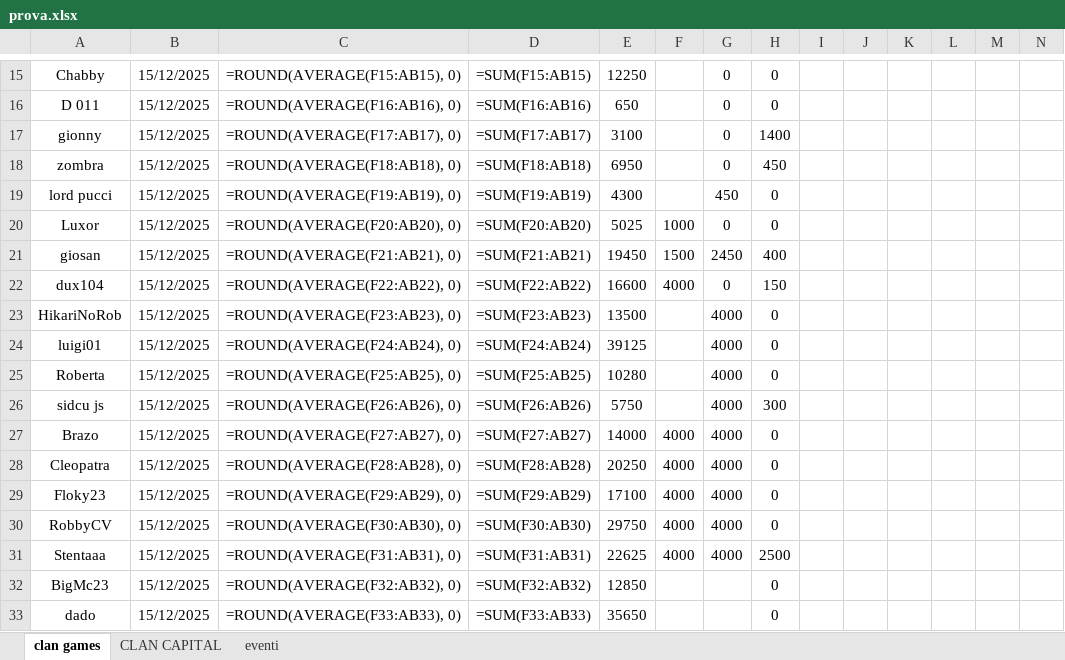
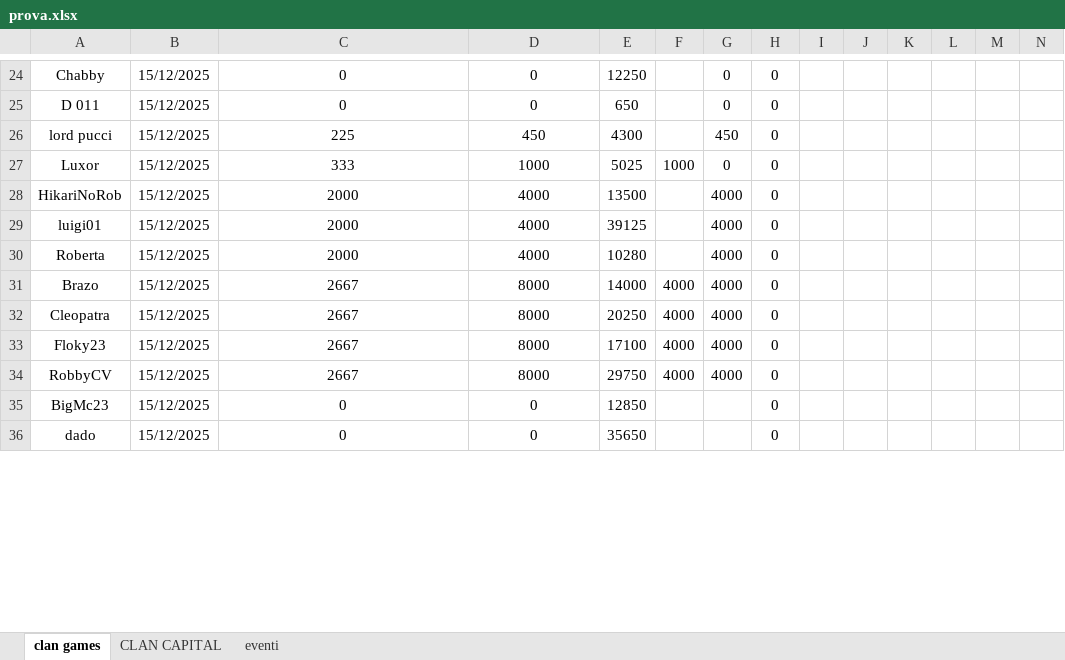
Before and after one commit to piegian99ita/clashMacacos, an Excel workbook: prova.xlsx, sheet clan games, drawn as a sheet; only a part is shown, gaps mark what is left out; values as stored, in another font and other column widths than the file's, no borders; formulas without a stored value are shown as written; table styles not drawn; removed rows and columns are numbered as before the commit, all else as after; rows hold the shown columns only; the diff covers the shown part only; the diff names each change by its address in the sheet, - before the commit and + after, or states it on an @@ line.

```diff
--- a/prova.xlsx (sheet clan games)
+++ b/prova.xlsx (sheet clan games)
-C24: =ROUND(AVERAGE(F15:AB15), 0)
+C24: 0
-D24: =SUM(F15:AB15)
+D24: 0
-C25: =ROUND(AVERAGE(F16:AB16), 0)
+C25: 0
-D25: =SUM(F16:AB16)
+D25: 0
-row 17: gionny | 15/12/2025 | =ROUND(AVERAGE(F17:AB17), 0) | =SUM(F17:AB17) | 3100 |  | 0 | 1400
-row 18: zombra | 15/12/2025 | =ROUND(AVERAGE(F18:AB18), 0) | =SUM(F18:AB18) | 6950 |  | 0 | 450
-C26: =ROUND(AVERAGE(F19:AB19), 0)
+C26: 225
-D26: =SUM(F19:AB19)
+D26: 450
-C27: =ROUND(AVERAGE(F20:AB20), 0)
+C27: 333
-D27: =SUM(F20:AB20)
+D27: 1000
-row 21: giosan | 15/12/2025 | =ROUND(AVERAGE(F21:AB21), 0) | =SUM(F21:AB21) | 19450 | 1500 | 2450 | 400
-row 22: dux104 | 15/12/2025 | =ROUND(AVERAGE(F22:AB22), 0) | =SUM(F22:AB22) | 16600 | 4000 | 0 | 150
-C28: =ROUND(AVERAGE(F23:AB23), 0)
+C28: 2000
-D28: =SUM(F23:AB23)
+D28: 4000
-C29: =ROUND(AVERAGE(F24:AB24), 0)
+C29: 2000
-D29: =SUM(F24:AB24)
+D29: 4000
-C30: =ROUND(AVERAGE(F25:AB25), 0)
+C30: 2000
-D30: =SUM(F25:AB25)
+D30: 4000
-row 26: sidcu js | 15/12/2025 | =ROUND(AVERAGE(F26:AB26), 0) | =SUM(F26:AB26) | 5750 |  | 4000 | 300
-C31: =ROUND(AVERAGE(F27:AB27), 0)
+C31: 2667
-D31: =SUM(F27:AB27)
+D31: 8000
-C32: =ROUND(AVERAGE(F28:AB28), 0)
+C32: 2667
-D32: =SUM(F28:AB28)
+D32: 8000
-C33: =ROUND(AVERAGE(F29:AB29), 0)
+C33: 2667
-D33: =SUM(F29:AB29)
+D33: 8000
-C34: =ROUND(AVERAGE(F30:AB30), 0)
+C34: 2667
-D34: =SUM(F30:AB30)
+D34: 8000
-row 31: Stentaaa | 15/12/2025 | =ROUND(AVERAGE(F31:AB31), 0) | =SUM(F31:AB31) | 22625 | 4000 | 4000 | 2500
-C35: =ROUND(AVERAGE(F32:AB32), 0)
+C35: 0
-D35: =SUM(F32:AB32)
+D35: 0
-C36: =ROUND(AVERAGE(F33:AB33), 0)
+C36: 0
-D36: =SUM(F33:AB33)
+D36: 0
```
Also changed, not shown: 15 added rows, 9 removed rows and 44 edited cells elsewhere in this sheet, sheet CLAN CAPITAL.
